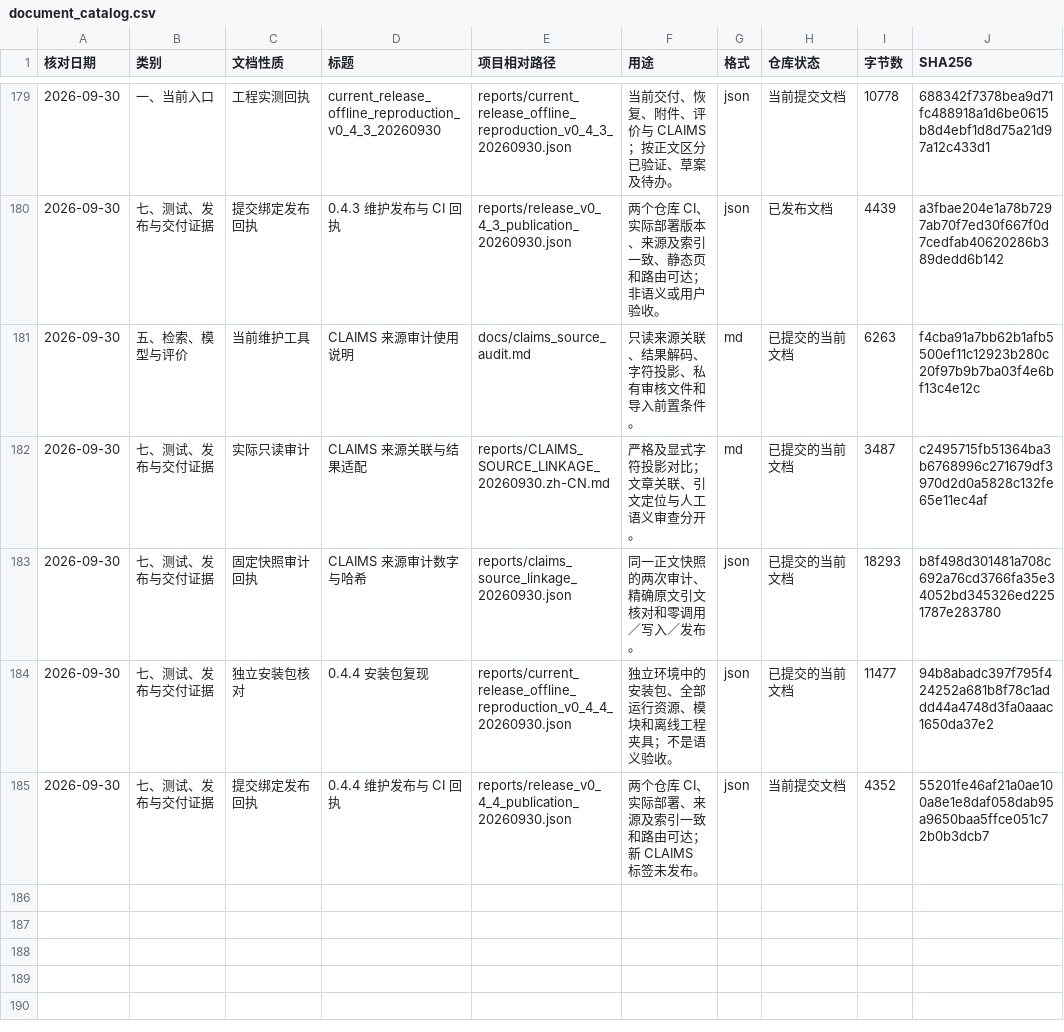
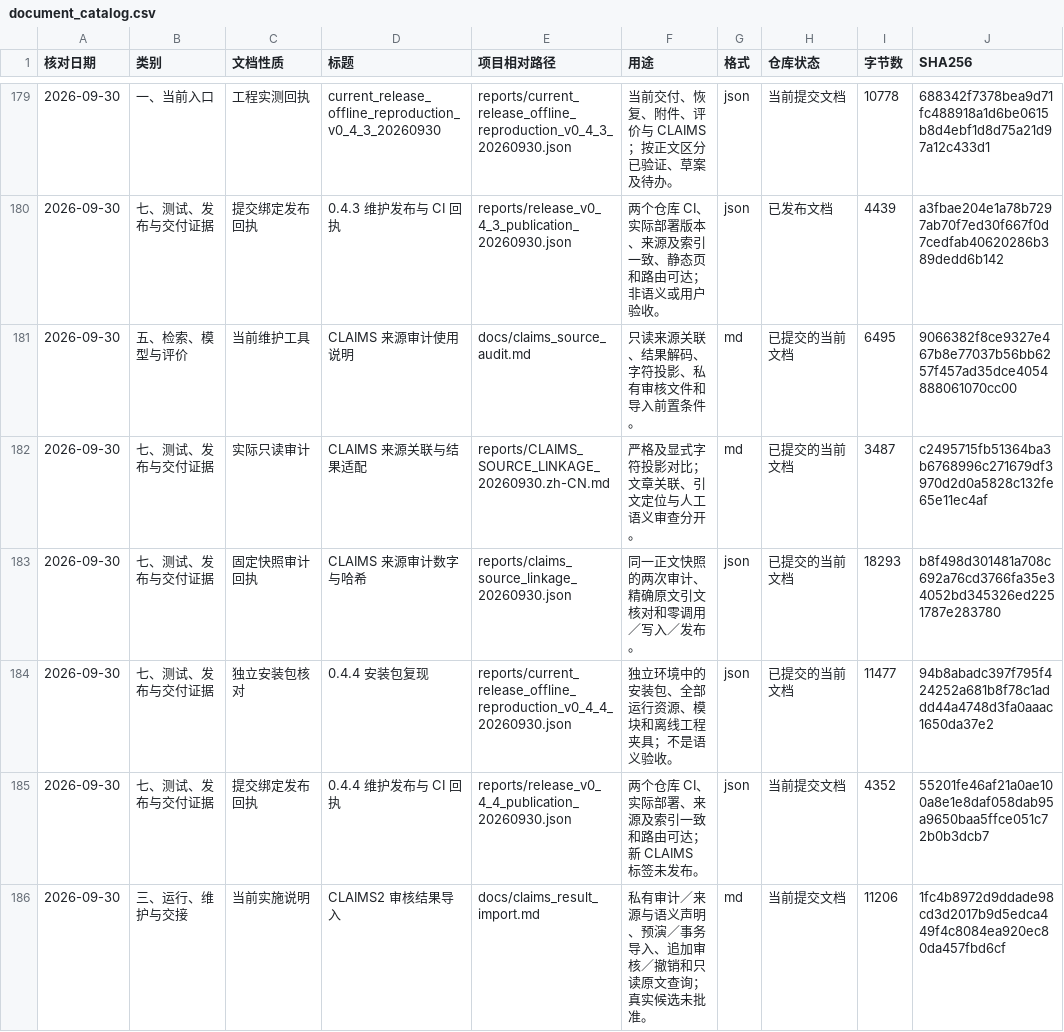
Before and after one commit to yaobc77-ai/ciss-advertising-observatory, a CSV file: docs/document_catalog.csv, drawn as a sheet; only a part is shown, gaps mark what is left out; the diff covers the shown part only.

Commit message:
Add reviewed CLAIMS2 imports and frozen evaluation inputs

```diff
--- a/docs/document_catalog.csv
+++ b/docs/document_catalog.csv
@@ -180,3 +180,3 @@
 "2026-09-30","七、测试、发布与交付证据","提交绑定发布回执","0.4.3 维护发布与 CI 回执","reports/release_v0_4_3_publication_20260930.json","两个仓库 CI、实际部署版本、来源及索引一致、静态页和路由可达；非语义或用户验收。","json","已发布文档","4439","a3fbae204e1a78b7297ab70f7ed30f667f0d7cedfab40620286b389dedd6b142"
-"2026-09-30","五、检索、模型与评价","当前维护工具","CLAIMS 来源审计使用说明","docs/claims_source_audit.md","只读来源关联、结果解码、字符投影、私有审核文件和导入前置条件。","md","已提交的当前文档","6263","f4cba91a7bb62b1afb5500ef11c12923b280c20f97b9b7ba03f4e6bf13c4e12c"
+"2026-09-30","五、检索、模型与评价","当前维护工具","CLAIMS 来源审计使用说明","docs/claims_source_audit.md","只读来源关联、结果解码、字符投影、私有审核文件和导入前置条件。","md","已提交的当前文档","6495","9066382f8ce9327e467b8e77037b56bb6257f457ad35dce4054888061070cc00"
 "2026-09-30","七、测试、发布与交付证据","实际只读审计","CLAIMS 来源关联与结果适配","reports/CLAIMS_SOURCE_LINKAGE_20260930.zh-CN.md","严格及显式字符投影对比；文章关联、引文定位与人工语义审查分开。","md","已提交的当前文档","3487","c2495715fb51364ba3b6768996c271679df3970d2d0a5828c132fe65e11ec4af"
@@ -185 +185,2 @@
 "2026-09-30","七、测试、发布与交付证据","提交绑定发布回执","0.4.4 维护发布与 CI 回执","reports/release_v0_4_4_publication_20260930.json","两个仓库 CI、实际部署、来源及索引一致和路由可达；新 CLAIMS 标签未发布。","json","当前提交文档","4352","55201fe46af21a0ae100a8e1e8daf058dab95a9650baa5ffce051c72b0b3dcb7"
+"2026-09-30","三、运行、维护与交接","当前实施说明","CLAIMS2 审核结果导入","docs/claims_result_import.md","私有审计／来源与语义声明、预演／事务导入、追加审核／撤销和只读原文查询；真实候选未批准。","md","当前提交文档","11206","1fc4b8972d9ddade98cd3d2017b9d5edca449f4c8084ea920ec80da457fbd6cf"
```
Also changed, not shown: 6 added rows and 19 edited cells elsewhere in this file, 32 other files.
